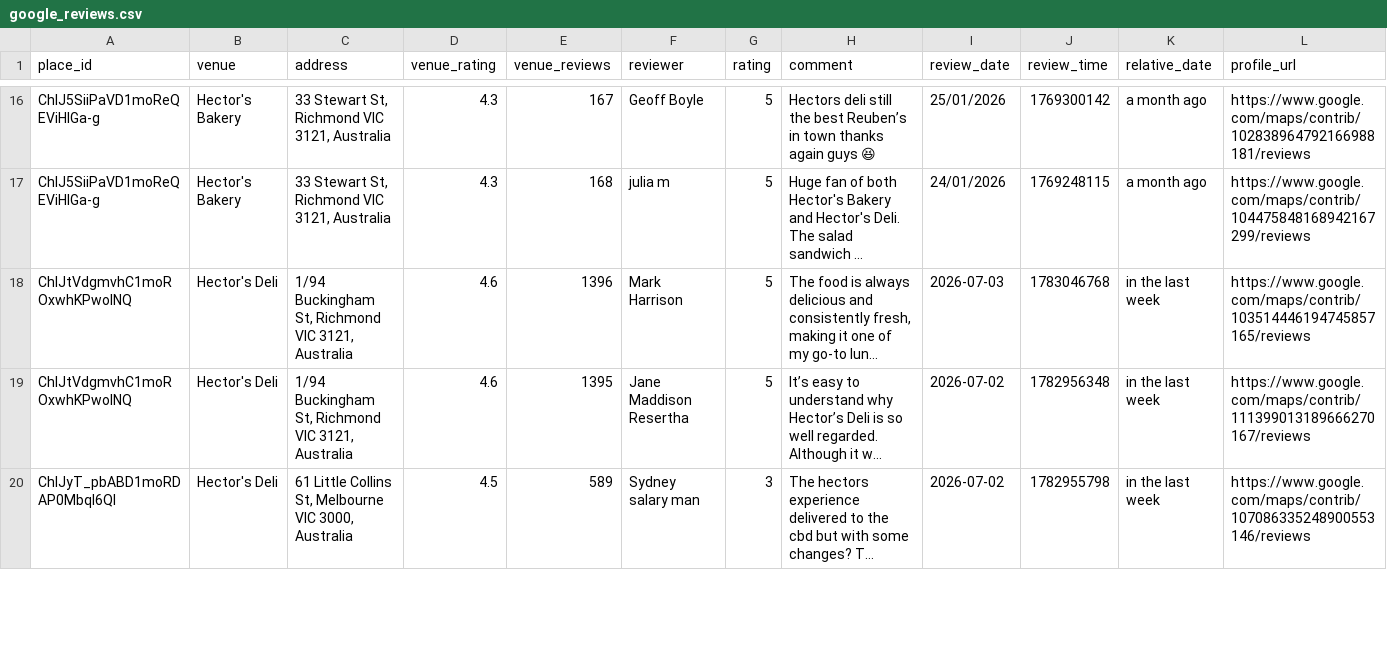
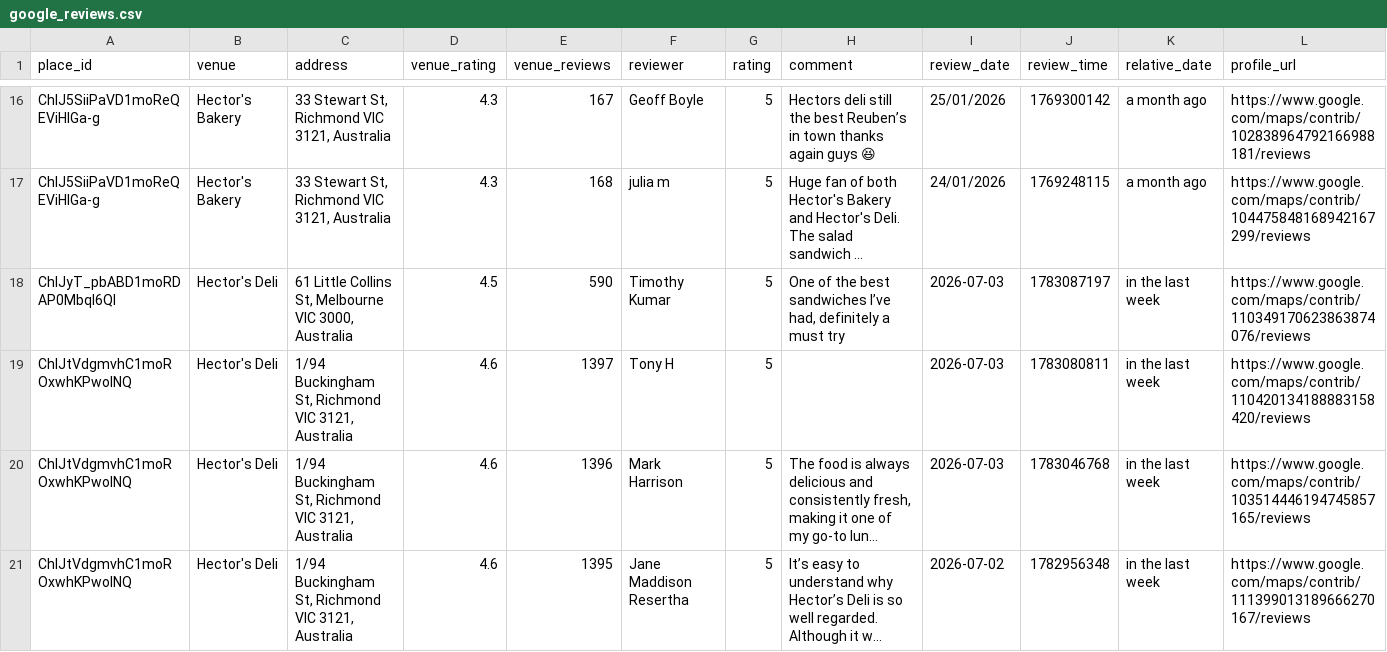
Before and after one commit to hecticanalysis-creator/hectic_review_dash, a CSV file: google_reviews.csv, drawn as a sheet; only a part is shown, gaps mark what is left out; the shorter side is filled out with more unchanged rows; long unchanged cells end in …; rows hold the shown columns only; the diff names each change by its address in the sheet, - before the commit and + after, or states it on an @@ line.

Commit message:
Update reviews — 2026-07-04 04:18

```diff
--- a/google_reviews.csv
+++ b/google_reviews.csv
+row 18: ChIJyT_pbABD1moRDAP0Mbql6QI | Hector's Deli | 61 Little Collins St, Melbourne VIC 3000, Australia | 4.5 | 590 | Timothy Kumar | 5 | One of the best sandwiches I’ve had, definitely a must try | 2026-07-03 | 1783087197 | in the last week | https://www.google.com/maps/contrib/110349170623863874076/reviews
+row 19: ChIJtVdgmvhC1moROxwhKPwolNQ | Hector's Deli | 1/94 Buckingham St, Richmond VIC 3121, Australia | 4.6 | 1397 | Tony H | 5 |  | 2026-07-03 | 1783080811 | in the last week | https://www.google.com/maps/contrib/110420134188883158420/reviews
```
